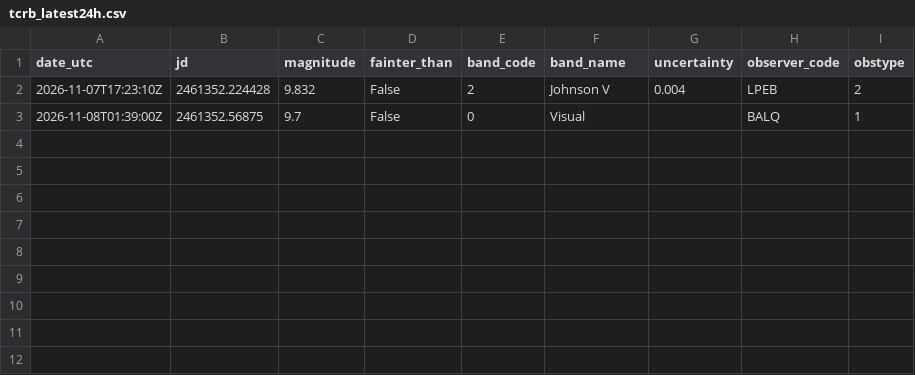
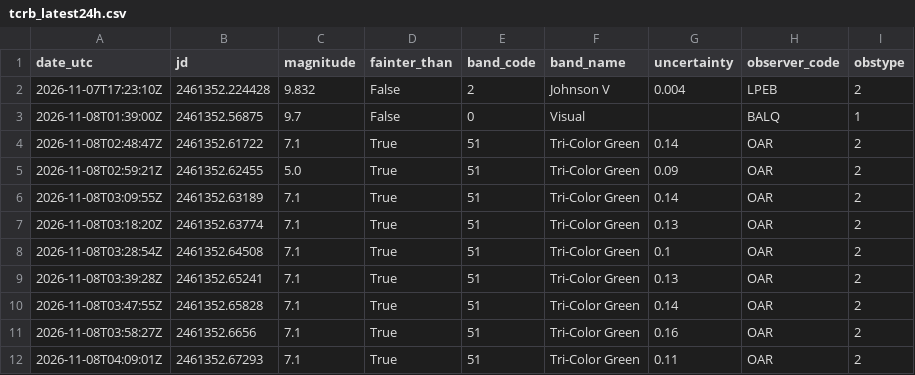
Before and after one commit to thg4web/vso, a CSV file: static/exports/tcrb_latest24h.csv, drawn as a sheet; the diff names each change by its address in the sheet, - before the commit and + after, or states it on an @@ line.

Commit message:
Data refresh: 2026-11-08T10:13:13Z

```diff
--- a/static/exports/tcrb_latest24h.csv
+++ b/static/exports/tcrb_latest24h.csv
+row 4: 2026-11-08T02:48:47Z | 2461352.61722 | 7.1 | True | 51 | Tri-Color Green | 0.14 | OAR | 2
+row 5: 2026-11-08T02:59:21Z | 2461352.62455 | 5.0 | True | 51 | Tri-Color Green | 0.09 | OAR | 2
+row 6: 2026-11-08T03:09:55Z | 2461352.63189 | 7.1 | True | 51 | Tri-Color Green | 0.14 | OAR | 2
+row 7: 2026-11-08T03:18:20Z | 2461352.63774 | 7.1 | True | 51 | Tri-Color Green | 0.13 | OAR | 2
+row 8: 2026-11-08T03:28:54Z | 2461352.64508 | 7.1 | True | 51 | Tri-Color Green | 0.1 | OAR | 2
+row 9: 2026-11-08T03:39:28Z | 2461352.65241 | 7.1 | True | 51 | Tri-Color Green | 0.13 | OAR | 2
+row 10: 2026-11-08T03:47:55Z | 2461352.65828 | 7.1 | True | 51 | Tri-Color Green | 0.14 | OAR | 2
+row 11: 2026-11-08T03:58:27Z | 2461352.6656 | 7.1 | True | 51 | Tri-Color Green | 0.16 | OAR | 2
+row 12: 2026-11-08T04:09:01Z | 2461352.67293 | 7.1 | True | 51 | Tri-Color Green | 0.11 | OAR | 2
```
Also changed, not shown: 2 other files.
